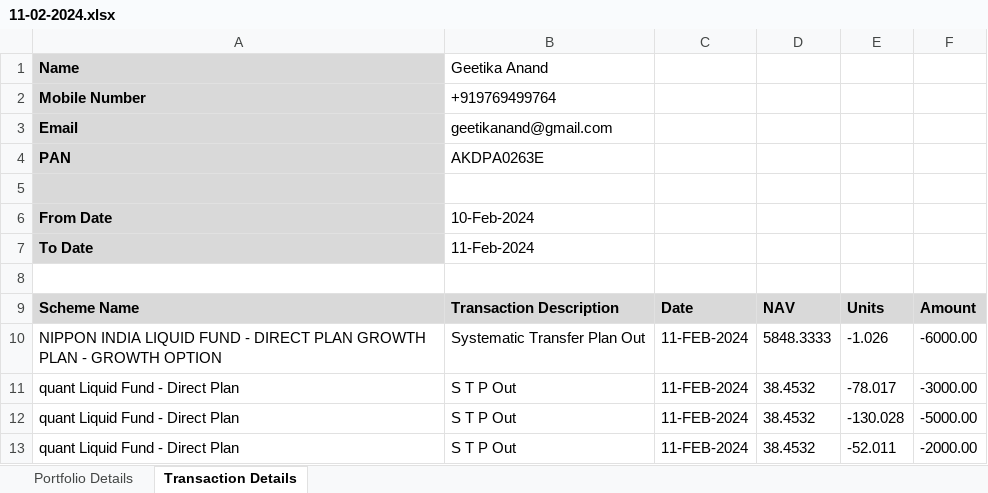
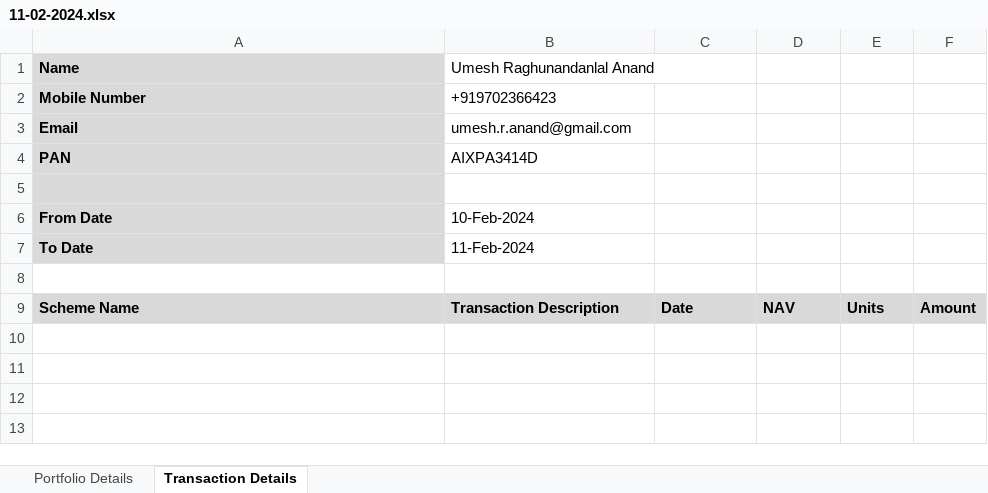
Before and after one commit to nra291/MF_Analysis, an Excel workbook: data/b/11-02-2024.xlsx, sheet Transaction Details, drawn as a sheet; values as stored, in another font and other column widths than the file's, no borders; the diff names each change by its address in the sheet, - before the commit and + after, or states it on an @@ line.

```diff
--- a/data/b/11-02-2024.xlsx (sheet Transaction Details)
+++ b/data/b/11-02-2024.xlsx (sheet Transaction Details)
-B1: Geetika Anand
+B1: Umesh Raghunandanlal Anand
-B2 (Umesh Raghunandanlal Anand): +919769499764
+B2 (Umesh Raghunandanlal Anand): +919702366423
-B3 (Umesh Raghunandanlal Anand): geetikanand@gmail.com
+B3 (Umesh Raghunandanlal Anand): umesh.r.anand@gmail.com
-B4 (Umesh Raghunandanlal Anand): AKDPA0263E
+B4 (Umesh Raghunandanlal Anand): AIXPA3414D
-row 10: NIPPON INDIA LIQUID FUND - DIRECT PLAN GROWTH PLAN - GROWTH OPTION | Systematic Transfer Plan Out | 11-FEB-2024 | 5848.3333 | -1.026 | -6000.00
-row 11: quant Liquid Fund - Direct Plan | S T P Out | 11-FEB-2024 | 38.4532 | -78.017 | -3000.00
-row 12: quant Liquid Fund - Direct Plan | S T P Out | 11-FEB-2024 | 38.4532 | -130.028 | -5000.00
-row 13: quant Liquid Fund - Direct Plan | S T P Out | 11-FEB-2024 | 38.4532 | -52.011 | -2000.00
```
Also changed, not shown: sheet Portfolio Details, data/b/14-04-2024.xlsx, data/b/28-01-2024.xlsx, 44 other files.
